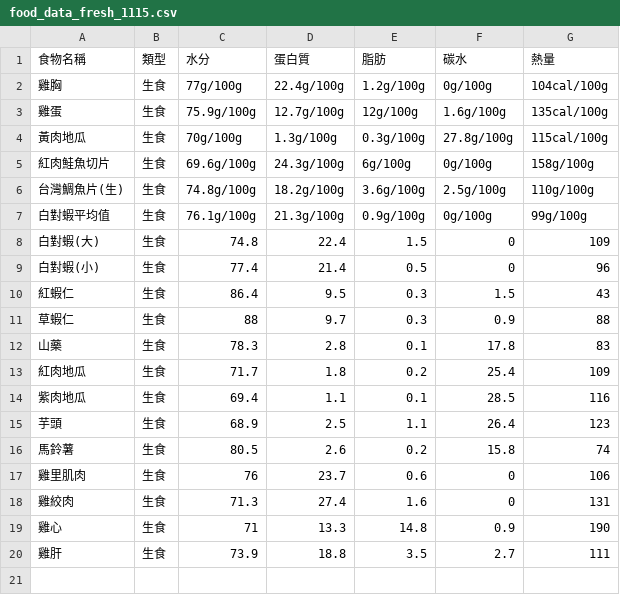
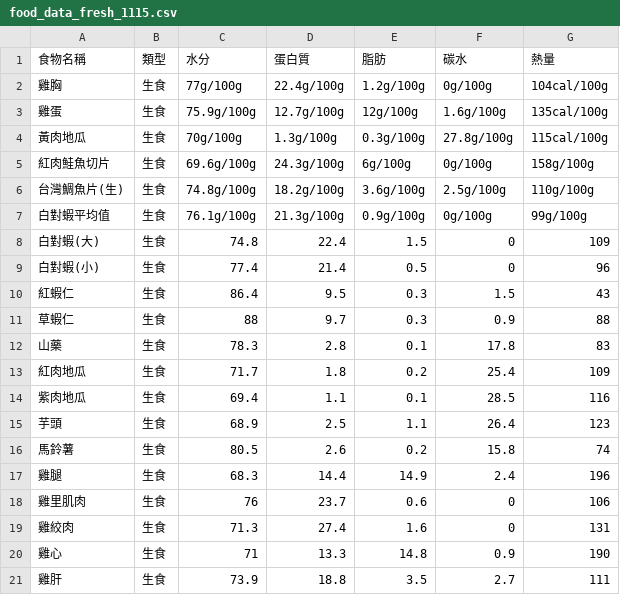
Before and after one commit to jejennifer/cat-nutrition-calculator, a CSV file: data/food_data_fresh_1115.csv, drawn as a sheet; the diff names each change by its address in the sheet, - before the commit and + after, or states it on an @@ line.

Commit message:
data(fresh): add new ingredient and complete macro nutrient fields

```diff
--- a/data/food_data_fresh_1115.csv
+++ b/data/food_data_fresh_1115.csv
+row 17: 雞腿 | 生食 | 68.3 | 14.4 | 14.9 | 2.4 | 196
```
